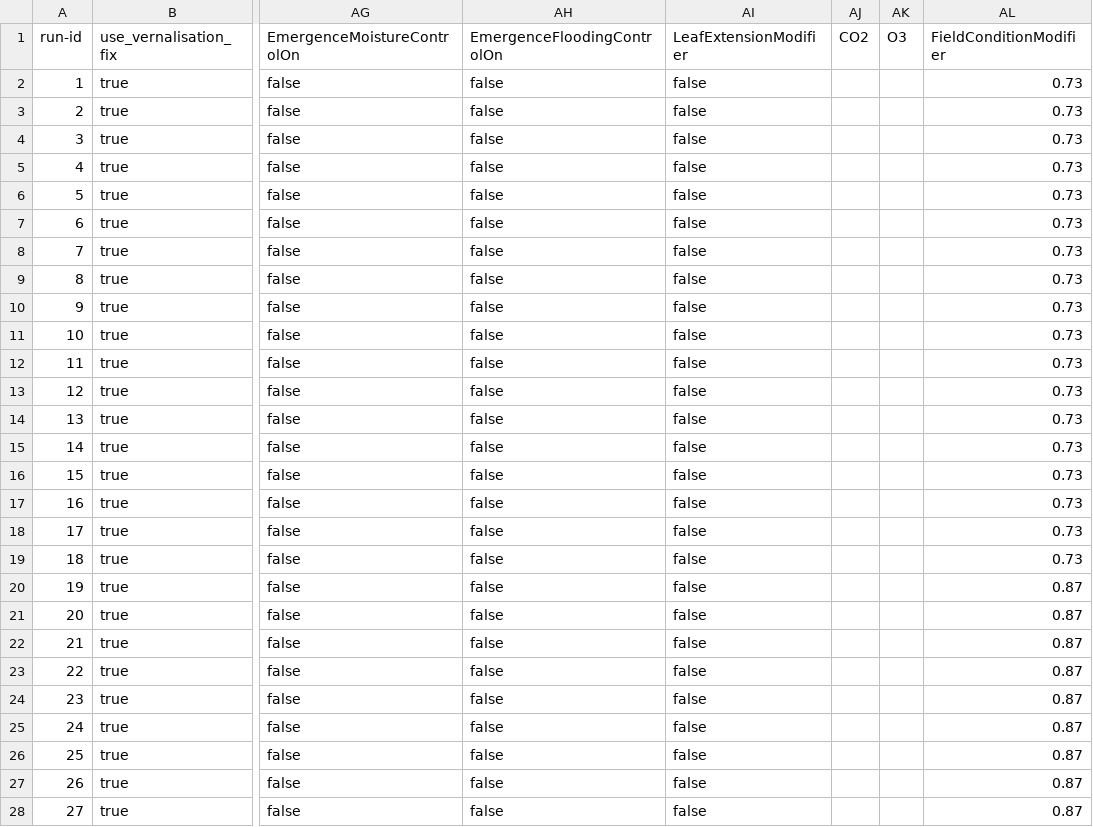
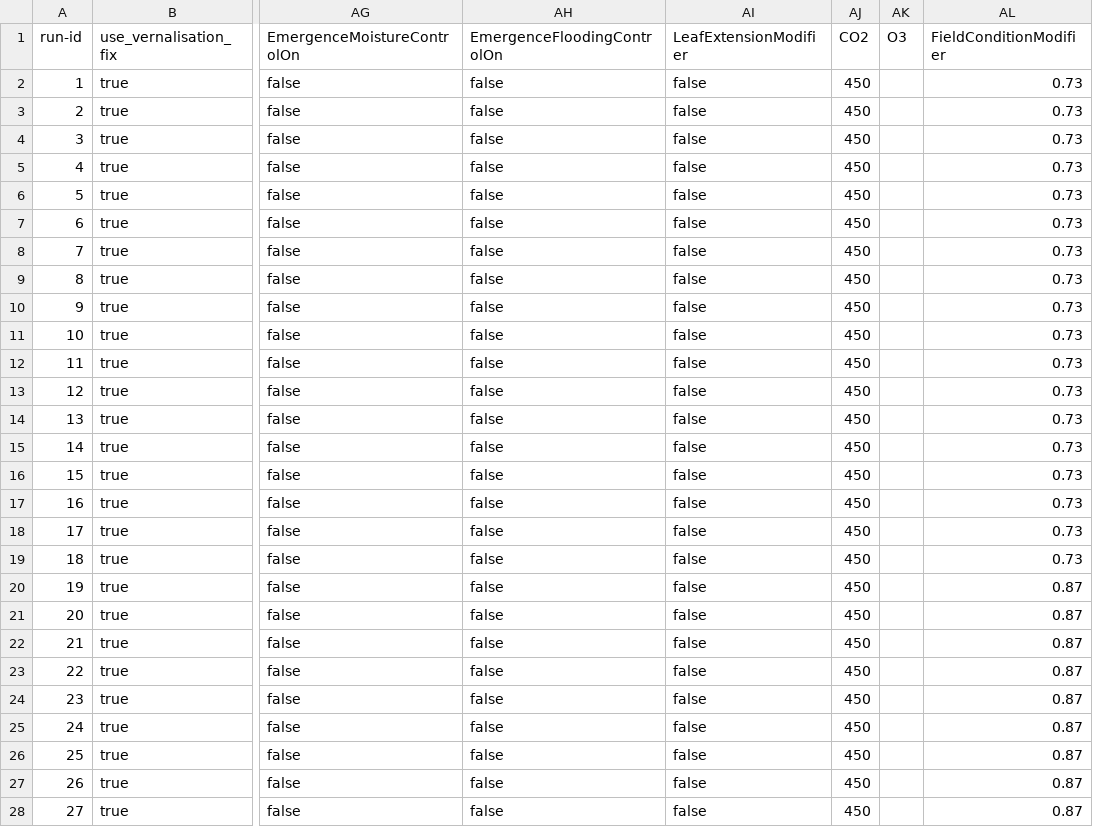
Before and after one commit to zalf-rpm/modoklim, a CSV file: sim_setups_klimertrag.csv, drawn as a sheet; only a part is shown, gaps mark what is left out; the diff covers the shown part only; the diff names each change by its address in the sheet, - before the commit and + after, or states it on an @@ line.

```diff
--- a/sim_setups_klimertrag.csv
+++ b/sim_setups_klimertrag.csv
-AJ2:AJ28 (CO2): (empty)
+AJ2:AJ28 (CO2): 450
```
Also changed, not shown: 164 edited cells elsewhere in this file, sim_setups_modoklim.csv.
